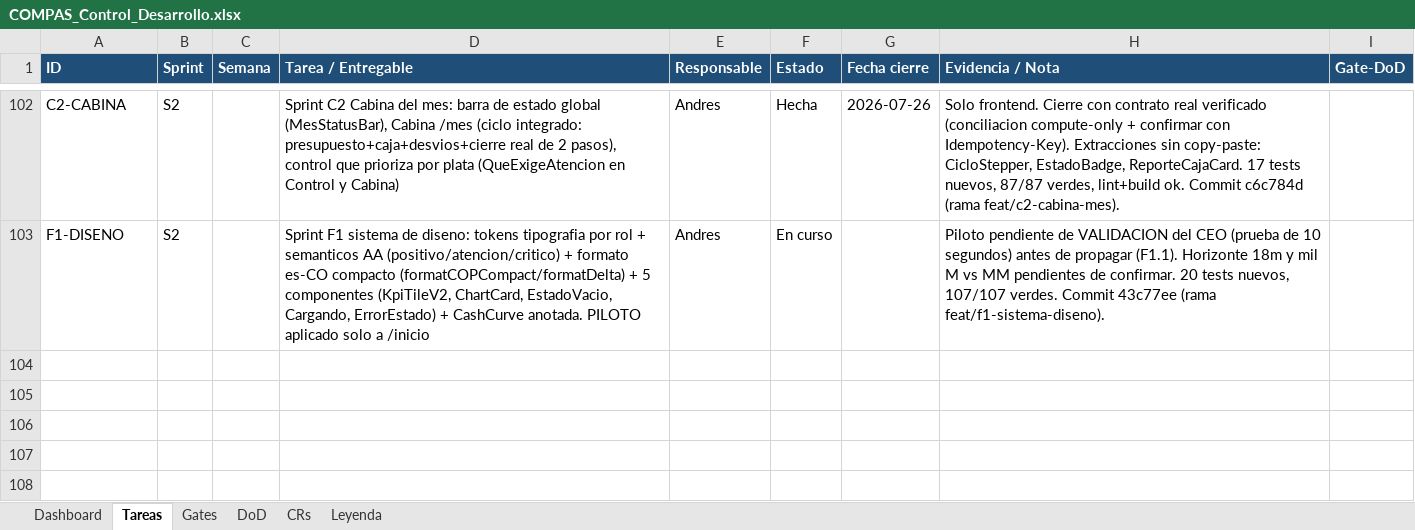
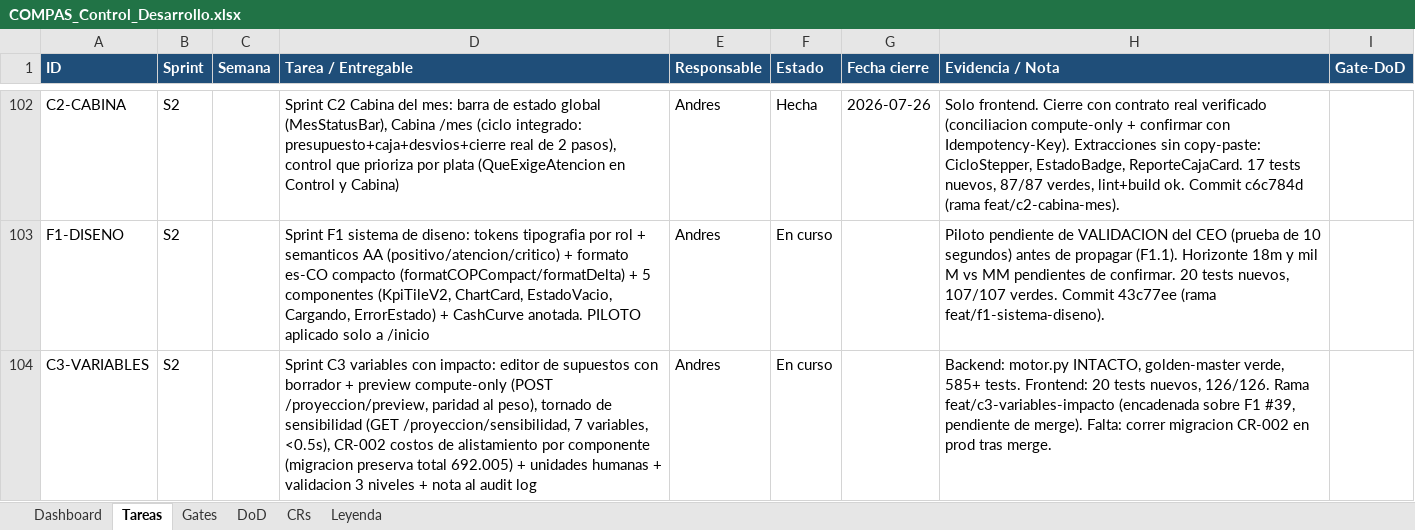
Before and after one commit to RoddosColombia/compas, an Excel workbook: docs/COMPAS_Control_Desarrollo.xlsx, sheet Tareas, drawn as a sheet; only a part is shown, gaps mark what is left out; values as stored, in another font and other column widths than the file's, no borders; the diff names each change by its address in the sheet, - before the commit and + after, or states it on an @@ line.

```diff
--- a/docs/COMPAS_Control_Desarrollo.xlsx (sheet Tareas)
+++ b/docs/COMPAS_Control_Desarrollo.xlsx (sheet Tareas)
+row 104: C3-VARIABLES | S2 |  | Sprint C3 variables con impacto: editor de supuestos con borrador + preview compute-only (POST /proyeccion/preview, paridad al peso), tornado de sensibilidad (GET /proyeccion/sensibilidad, 7 variables, <0.5s), CR-002 costos de alistamiento por componente (migracion preserva total 692.005) + unidades humanas + validacion 3 niveles + nota al audit log | Andres | En curso |  | Backend: motor.py INTACTO, golden-master verde, 585+ tests. Frontend: 20 tests nuevos, 126/126. Rama feat/c3-variables-impacto (encadenada sobre F1 #39, pendiente de merge). Falta: correr migracion CR-002 en prod tras merge.
```
